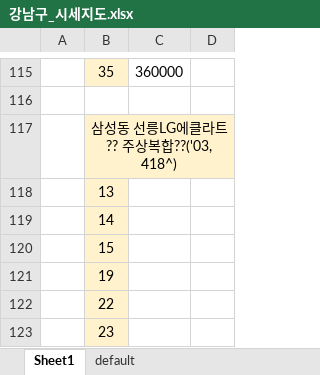
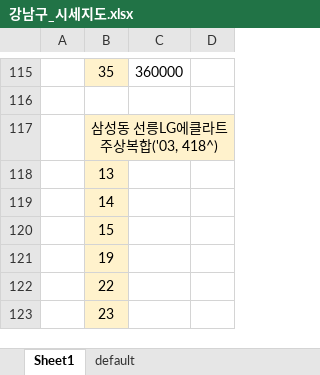
Before and after one commit to imode7/simpleFileUpload, an Excel workbook: 강남구_시세지도.xlsx, sheet Sheet1, drawn as a sheet; only a part is shown, gaps mark what is left out; values as stored, in another font and other column widths than the file's, no borders; the diff covers the shown part only; the diff names each change by its address in the sheet, - before the commit and + after, or states it on an @@ line.

```diff
--- a/강남구_시세지도.xlsx (sheet Sheet1)
+++ b/강남구_시세지도.xlsx (sheet Sheet1)
-B117: 삼성동 선릉LG에클라트?? 주상복합??('03, 418^)
+B117: 삼성동 선릉LG에클라트 주상복합('03, 418^)
```
Also changed, not shown: 60 added rows elsewhere in this sheet.
